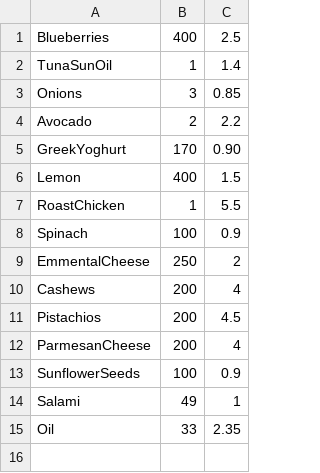
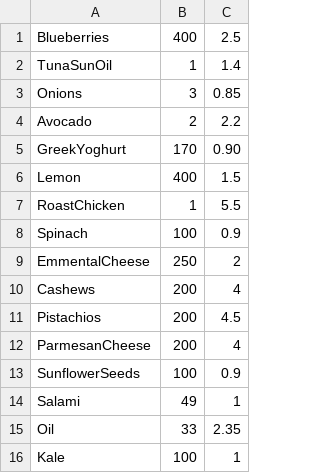
Before and after one commit to lucamc9/Nutrition-App, a CSV file: keto-price.csv, drawn as a sheet; the diff names each change by its address in the sheet, - before the commit and + after, or states it on an @@ line.

```diff
--- a/keto-price.csv
+++ b/keto-price.csv
+row 16: Kale | 100 | 1
```
Also changed, not shown: keto-nutrition.csv, 5 other files.
